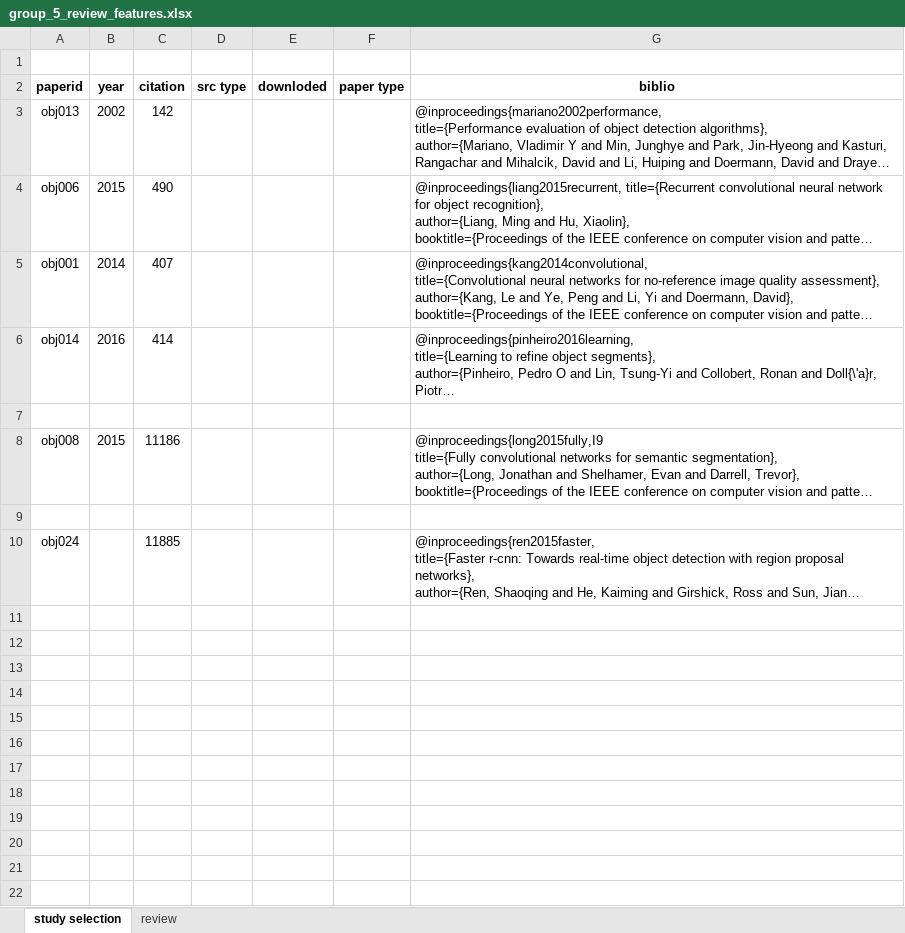
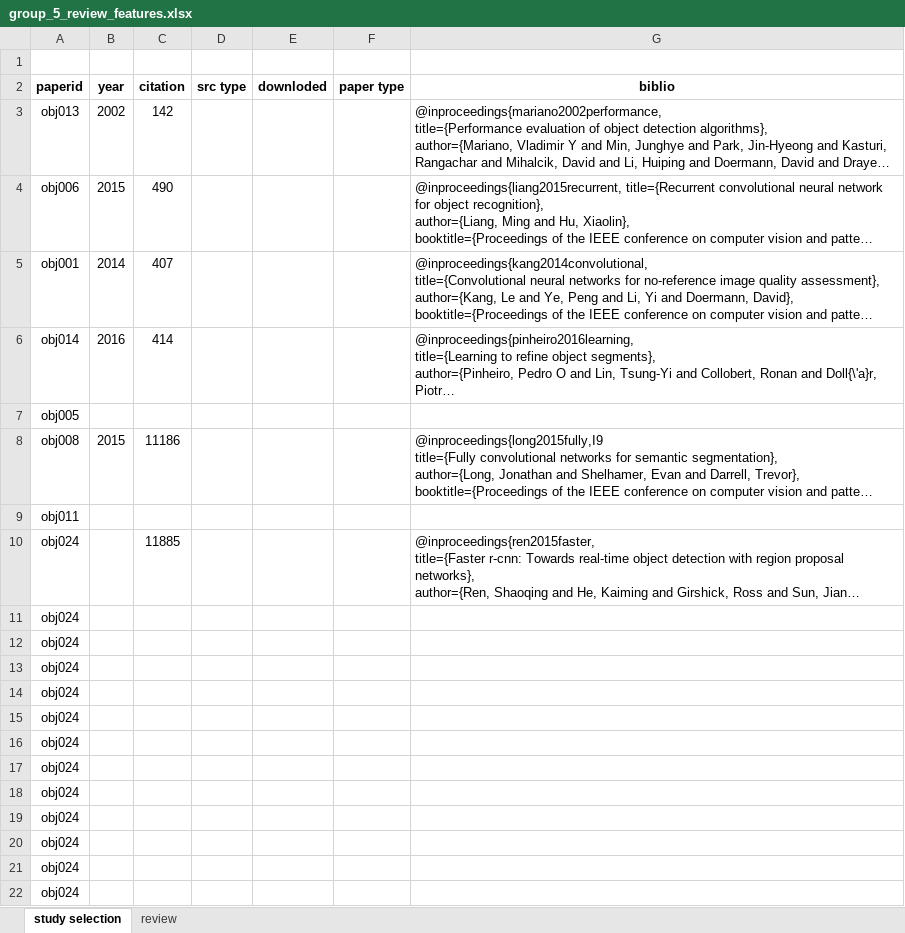
Before and after one commit to MushtaqShahriyarRafee/Project-350, an Excel workbook: group_5_review_features.xlsx, sheet study selection, drawn as a sheet; long unchanged cells end in …; values as stored, in another font and other column widths than the file's, no borders; the diff names each change by its address in the sheet, - before the commit and + after, or states it on an @@ line.

```diff
--- a/group_5_review_features.xlsx (sheet study selection)
+++ b/group_5_review_features.xlsx (sheet study selection)
-A7 (paperid): (empty)
+A7 (paperid): obj005
-A9 (paperid): (empty)
+A9 (paperid): obj011
+row 11: obj024
+row 12: obj024
+row 13: obj024
+row 14: obj024
+row 15: obj024
+row 16: obj024
+row 17: obj024
+row 18: obj024
+row 19: obj024
+row 20: obj024
+row 21: obj024
+row 22: obj024
```
Also changed, not shown: sheet review, ObjDetection.xlsx.
